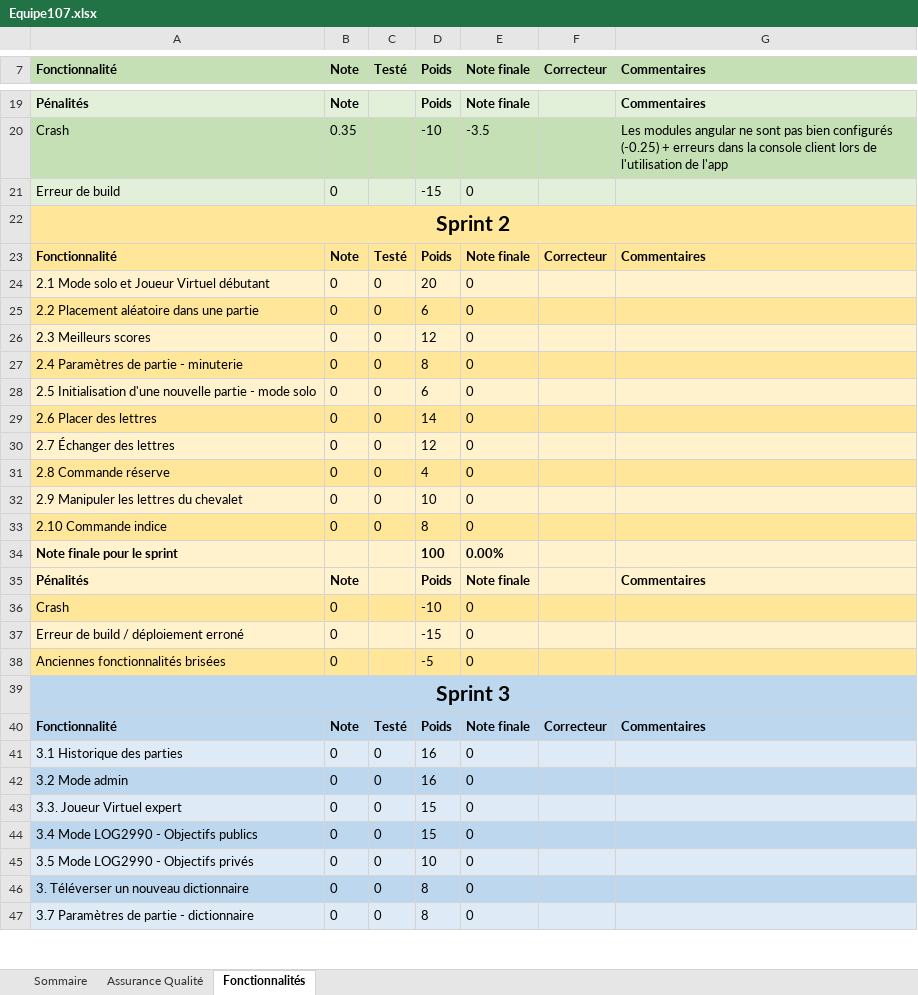
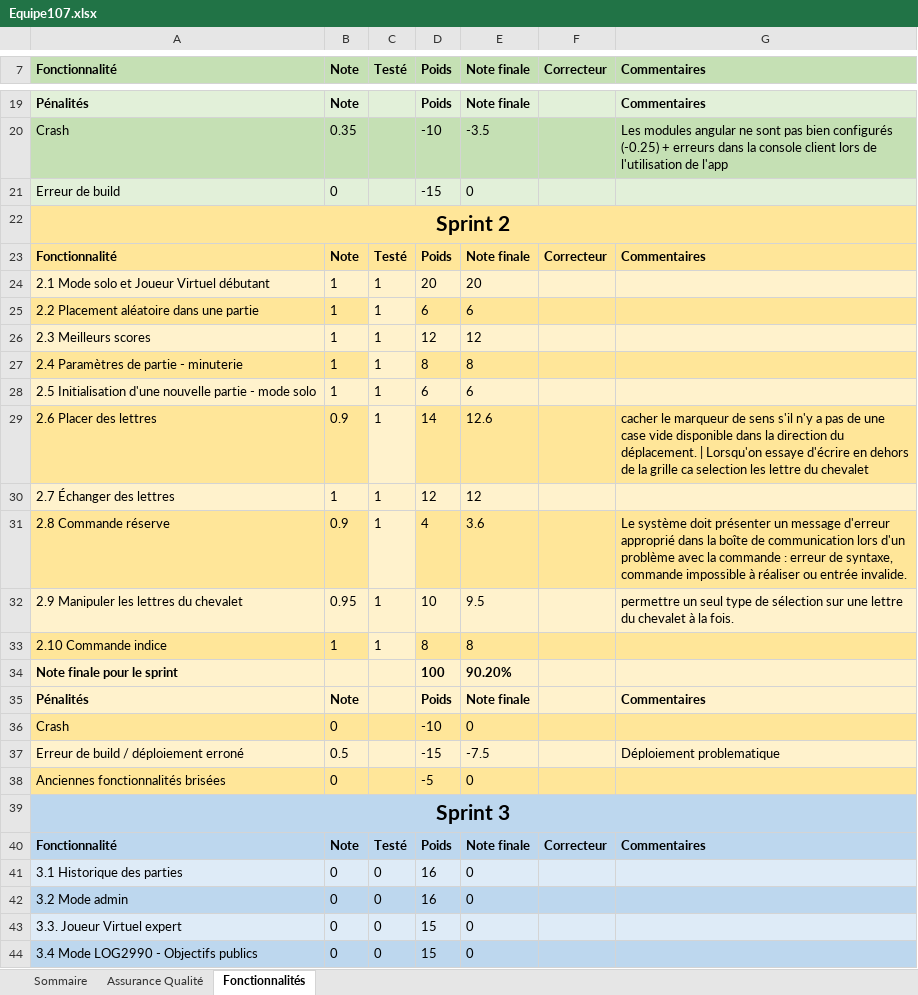
Before and after one commit to yasskadd/Scrabble, an Excel workbook: Equipe107.xlsx, sheet Fonctionnalités, drawn as a sheet; only a part is shown, gaps mark what is left out; the shorter side is filled out with more unchanged rows; values as stored, in another font and other column widths than the file's, no borders; the diff names each change by its address in the sheet, - before the commit and + after, or states it on an @@ line.

```diff
--- a/Equipe107.xlsx (sheet Fonctionnalités)
+++ b/Equipe107.xlsx (sheet Fonctionnalités)
-B24:B28 (Note): 0
+B24:B28 (Note): 1
-C24:C33 (Testé): 0
+C24:C33 (Testé): 1
-E24 (Note finale): 0
+E24 (Note finale): 20
-C25 fill: #FFE699
+C25 fill: #FFF2CC
-E25 (Note finale): 0
+E25 (Note finale): 6
-E26 (Note finale): 0
+E26 (Note finale): 12
-C27 fill: #FFE699
+C27 fill: #FFF2CC
-E27 (Note finale): 0
+E27 (Note finale): 8
-E28 (Note finale): 0
+E28 (Note finale): 6
-B29 (Note): 0
+B29 (Note): 0.9
-C29 fill: #FFE699
+C29 fill: #FFF2CC
-E29 (Note finale): 0
+E29 (Note finale): 12.6
-G29 (Commentaires): (empty)
+G29 (Commentaires): cacher le marqueur de sens s'il n'y a pas de une case vide disponible dans la direction du déplacement. | Lorsqu'on essaye d'écrire en dehors de la grille ca selection les lettre du chevalet
-B30 (Note): 0
+B30 (Note): 1
-E30 (Note finale): 0
+E30 (Note finale): 12
-B31 (Note): 0
+B31 (Note): 0.9
-C31 fill: #FFE699
+C31 fill: #FFF2CC
-E31 (Note finale): 0
+E31 (Note finale): 3.6
-G31 (Commentaires): (empty)
+G31 (Commentaires): Le système doit présenter un message d'erreur approprié dans la boîte de communication lors d'un problème avec la commande : erreur de syntaxe, commande impossible à réaliser ou entrée invalide.
-B32 (Note): 0
+B32 (Note): 0.95
-E32 (Note finale): 0
+E32 (Note finale): 9.5
-G32 (Commentaires): (empty)
+G32 (Commentaires): permettre un seul type de sélection sur une lettre du chevalet à la fois.
-B33 (Note): 0
+B33 (Note): 1
-C33 fill: #FFE699
+C33 fill: #FFF2CC
-E33 (Note finale): 0
+E33 (Note finale): 8
-E34 (Note finale): 0.00%
+E34 (Note finale): 90.20%
-B37 (Note): 0
+B37 (Note): 0.5
-E37 (Note finale): 0
+E37 (Note finale): -7.5
-G37 (Commentaires): (empty)
+G37 (Commentaires): Déploiement problematique
```
Also changed, not shown: sheet Assurance Qualité, sheet Sommaire.
